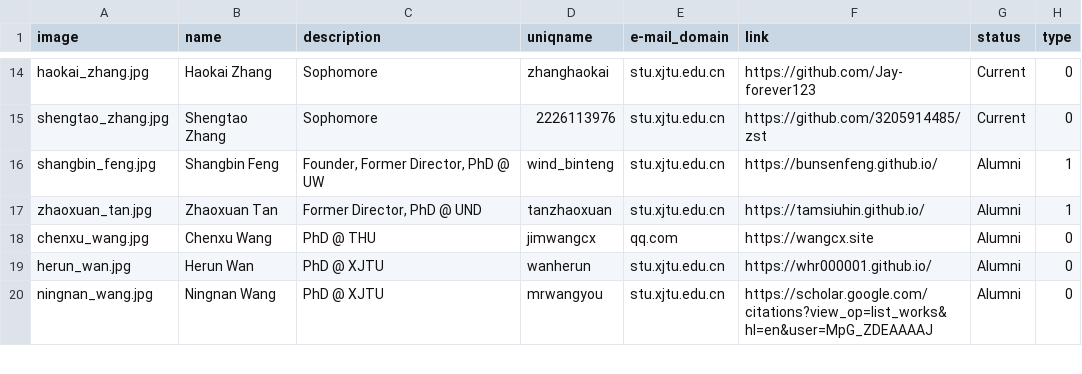
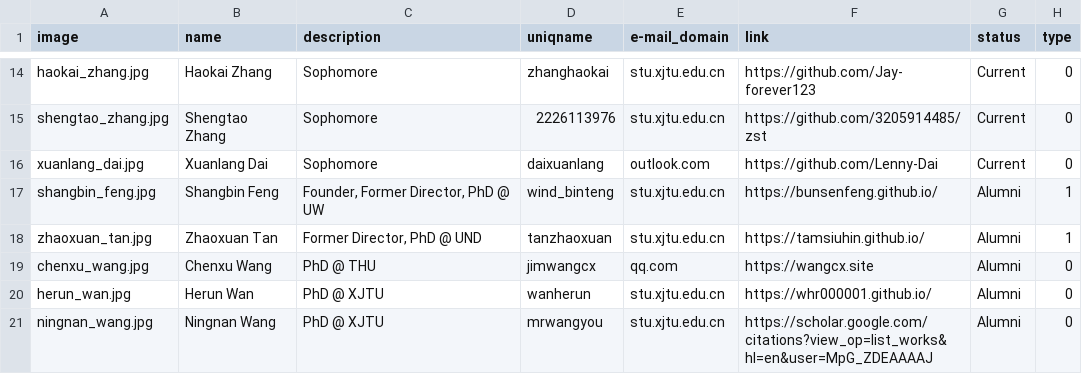
Before and after one commit to LuoUndergradXJTU/LuoUndergradXJTU.github.io, a CSV file: data/people.csv, drawn as a sheet; only a part is shown, gaps mark what is left out; the diff names each change by its address in the sheet, - before the commit and + after, or states it on an @@ line.

Commit message:
added daixuanlang

```diff
--- a/data/people.csv
+++ b/data/people.csv
+row 16: xuanlang_dai.jpg | Xuanlang Dai | Sophomore | daixuanlang | outlook.com | https://github.com/Lenny-Dai | Current | 0
```
Also changed, not shown: 1 other file.
